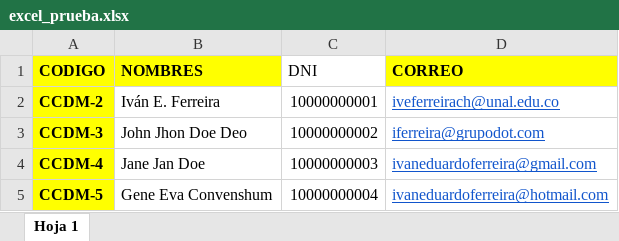
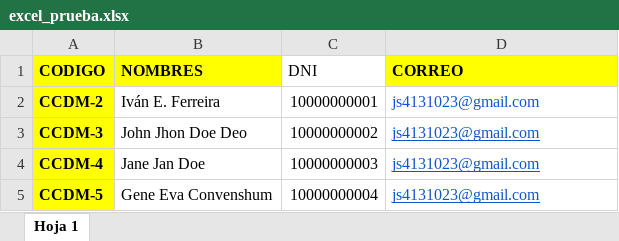
Before and after one commit to ieferreira/auto-certificate, an Excel workbook: excel_prueba.xlsx, sheet Hoja 1, drawn as a sheet; values as stored, in another font and other column widths than the file's, no borders; the diff names each change by its address in the sheet, - before the commit and + after, or states it on an @@ line.

```diff
--- a/excel_prueba.xlsx (sheet Hoja 1)
+++ b/excel_prueba.xlsx (sheet Hoja 1)
-D2 (CORREO): iveferreirach@unal.edu.co
+D2 (CORREO): js4131023@gmail.com
-D2 underline: on
+D2 underline: off
-D3 (CORREO): iferreira@grupodot.com
+D3 (CORREO): js4131023@gmail.com
-D4 (CORREO): ivaneduardoferreira@gmail.com
+D4 (CORREO): js4131023@gmail.com
-D5 (CORREO): ivaneduardoferreira@hotmail.com
+D5 (CORREO): js4131023@gmail.com
```
